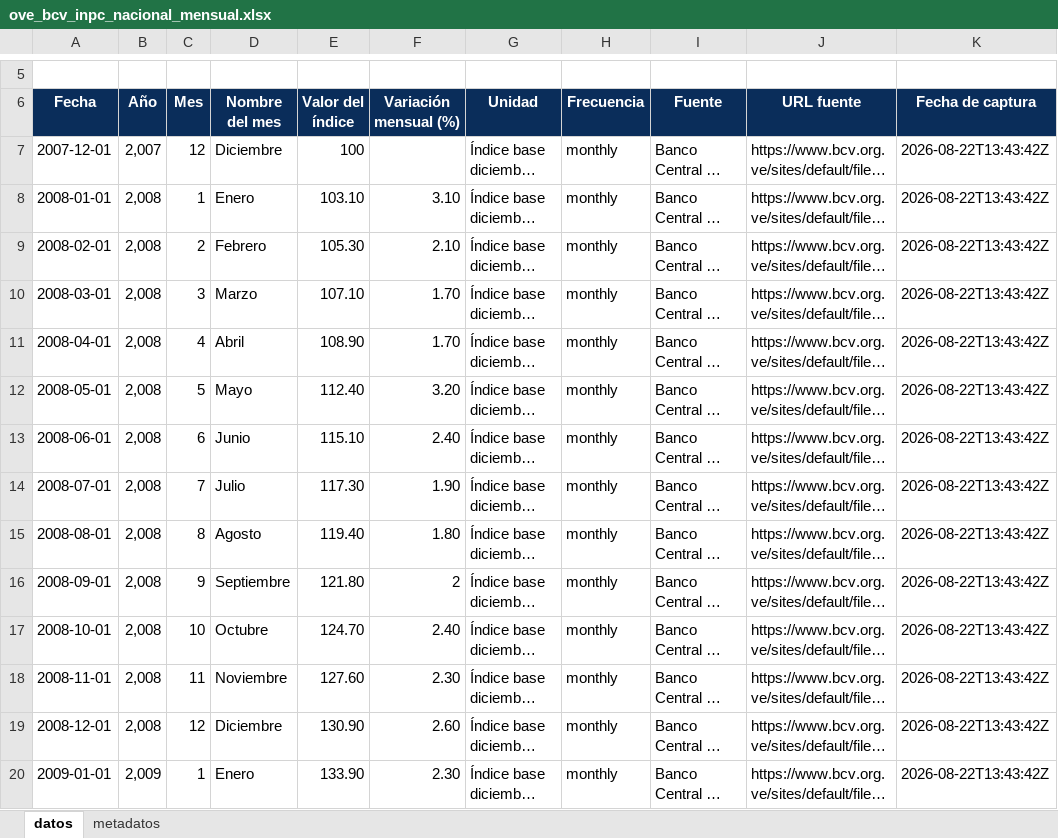
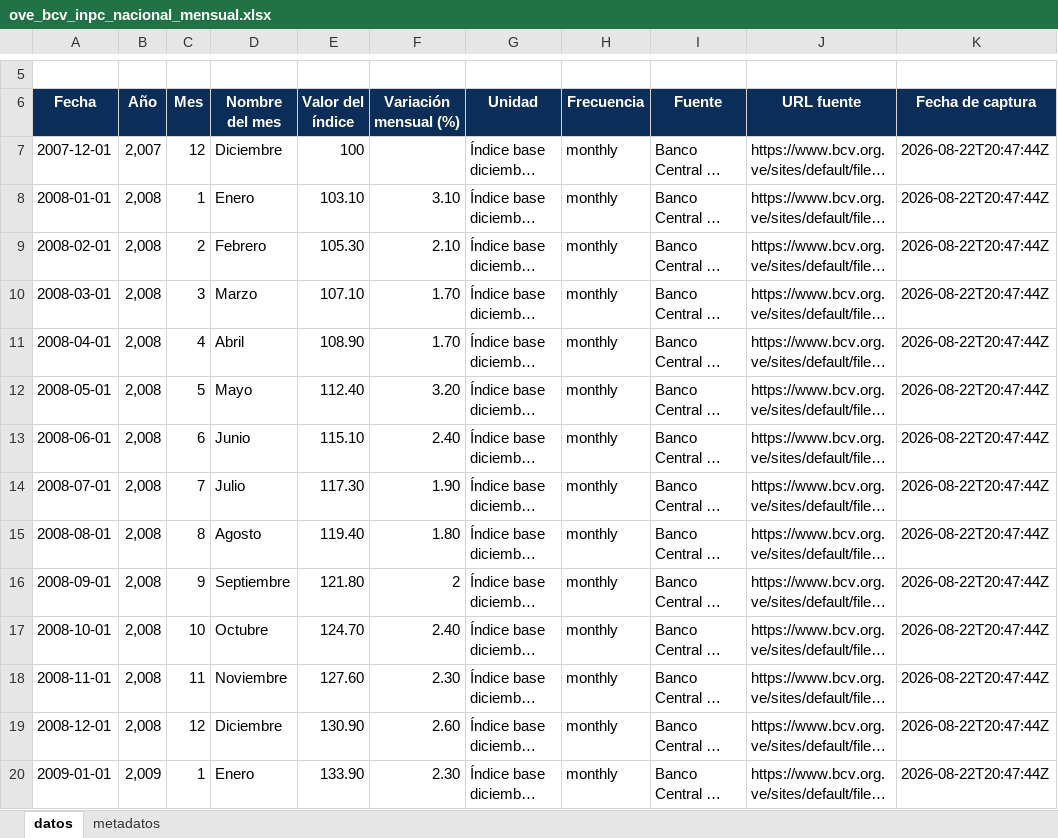
Before and after one commit to CarlosMarzol/OVE-web-github, an Excel workbook: assets/data/bcv/excel/ove_bcv_inpc_nacional_mensual.xlsx, sheet datos, drawn as a sheet; only a part is shown, gaps mark what is left out; long unchanged cells end in …; values as stored, in another font and other column widths than the file's, no borders; charts and pictures not drawn; the diff covers the shown part only; the diff names each change by its address in the sheet, - before the commit and + after, or states it on an @@ line.

```diff
--- a/assets/data/bcv/excel/ove_bcv_inpc_nacional_mensual.xlsx (sheet datos)
+++ b/assets/data/bcv/excel/ove_bcv_inpc_nacional_mensual.xlsx (sheet datos)
-K7:K20 (Fecha de captura): 2026-08-22T13:43:42Z
+K7:K20 (Fecha de captura): 2026-08-22T20:47:44Z
```
Also changed, not shown: 210 edited cells elsewhere in this sheet, sheet metadatos, assets/data/bcv/excel/ove_bcv_tipo_cambio_referencia_smc.xlsx, assets/data/bcv/excel/ove_bcv_tipo_cambio_usd.xlsx, 39 other files.
